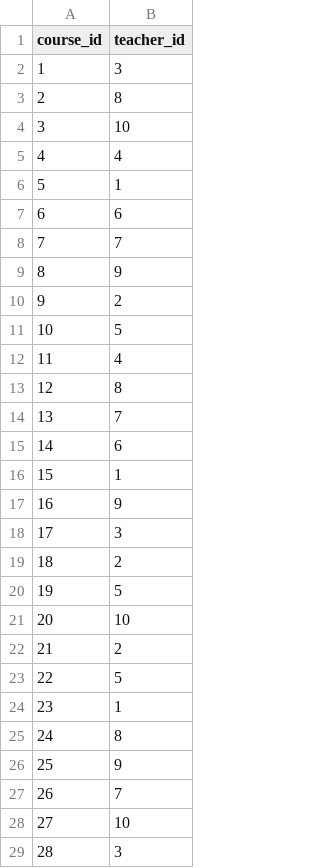
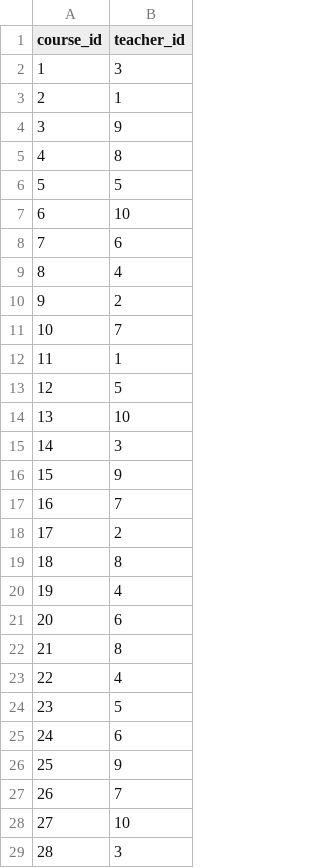
Before and after one commit to carriewalsh/HereToLearn, a CSV file: db/data/teacher_courses.csv, drawn as a sheet; only a part is shown; the diff covers the shown part only.

```diff
--- a/db/data/teacher_courses.csv
+++ b/db/data/teacher_courses.csv
@@ -2,25 +2,25 @@ course_id,teacher_id
 1,3
-2,8
-3,10
-4,4
-5,1
-6,6
-7,7
-8,9
+2,1
+3,9
+4,8
+5,5
+6,10
+7,6
+8,4
 9,2
-10,5
-11,4
-12,8
-13,7
-14,6
-15,1
-16,9
-17,3
-18,2
-19,5
-20,10
-21,2
-22,5
-23,1
-24,8
+10,7
+11,1
+12,5
+13,10
+14,3
+15,9
+16,7
+17,2
+18,8
+19,4
+20,6
+21,8
+22,4
+23,5
+24,6
 25,9
```
Also changed, not shown: 21 edited cells elsewhere in this file, db/data/attendances.csv, db/data/courses.csv, 3 other files.
